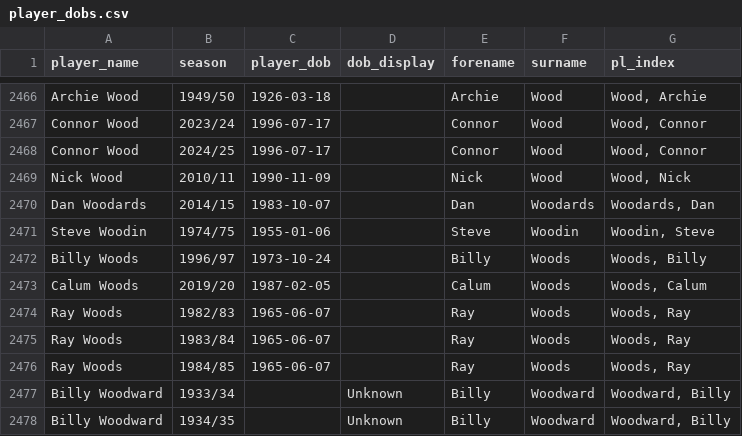
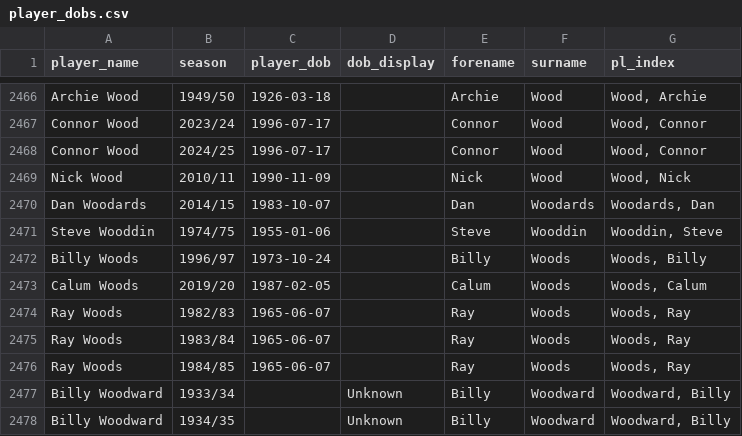
Before and after one commit to petebrown/pre-2023-data-prep, a CSV file: data/player_dobs.csv, drawn as a sheet; only a part is shown, gaps mark what is left out.

Commit message:
Woodin name change

```diff
--- a/data/player_dobs.csv
+++ b/data/player_dobs.csv
@@ -2470,3 +2470,3 @@ Nick Wood,2010/11,1990-11-09,,Nick,Wood,"Wood, Nick"
 Dan Woodards,2014/15,1983-10-07,,Dan,Woodards,"Woodards, Dan"
-Steve Woodin,1974/75,1955-01-06,,Steve,Woodin,"Woodin, Steve"
+Steve Wooddin,1974/75,1955-01-06,,Steve,Wooddin,"Wooddin, Steve"
 Billy Woods,1996/97,1973-10-24,,Billy,Woods,"Woods, Billy"
```
Also changed, not shown: data/subs.csv, 1 other file.
